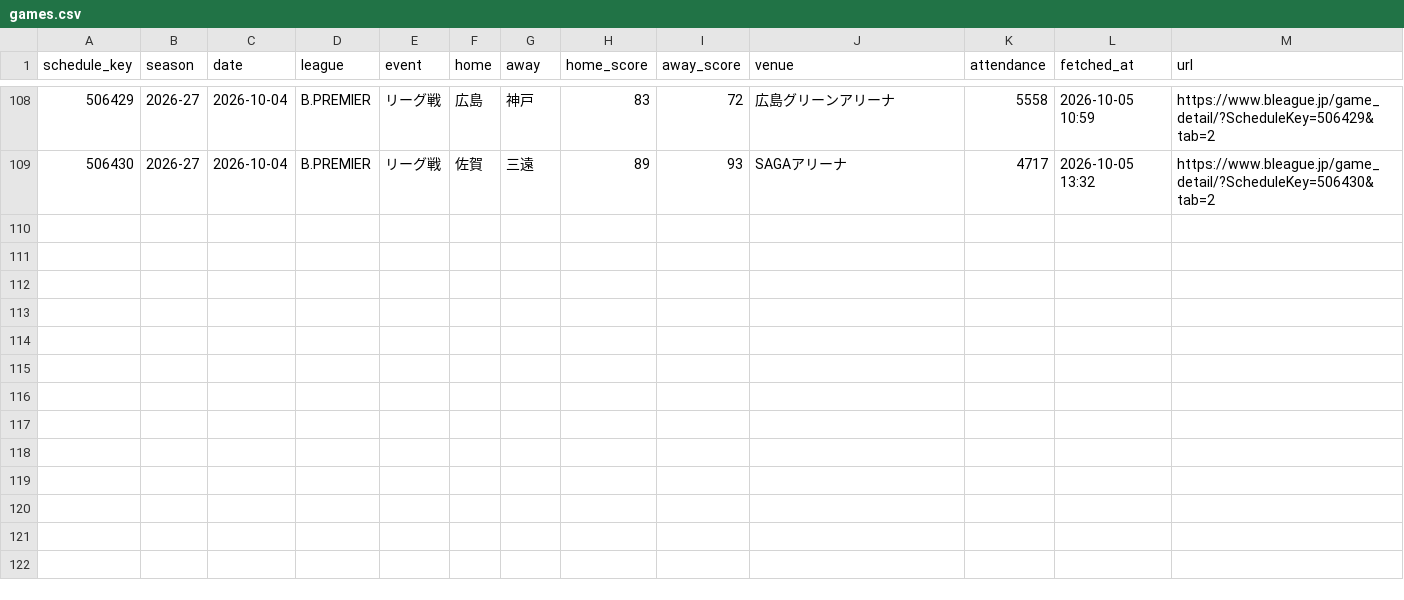
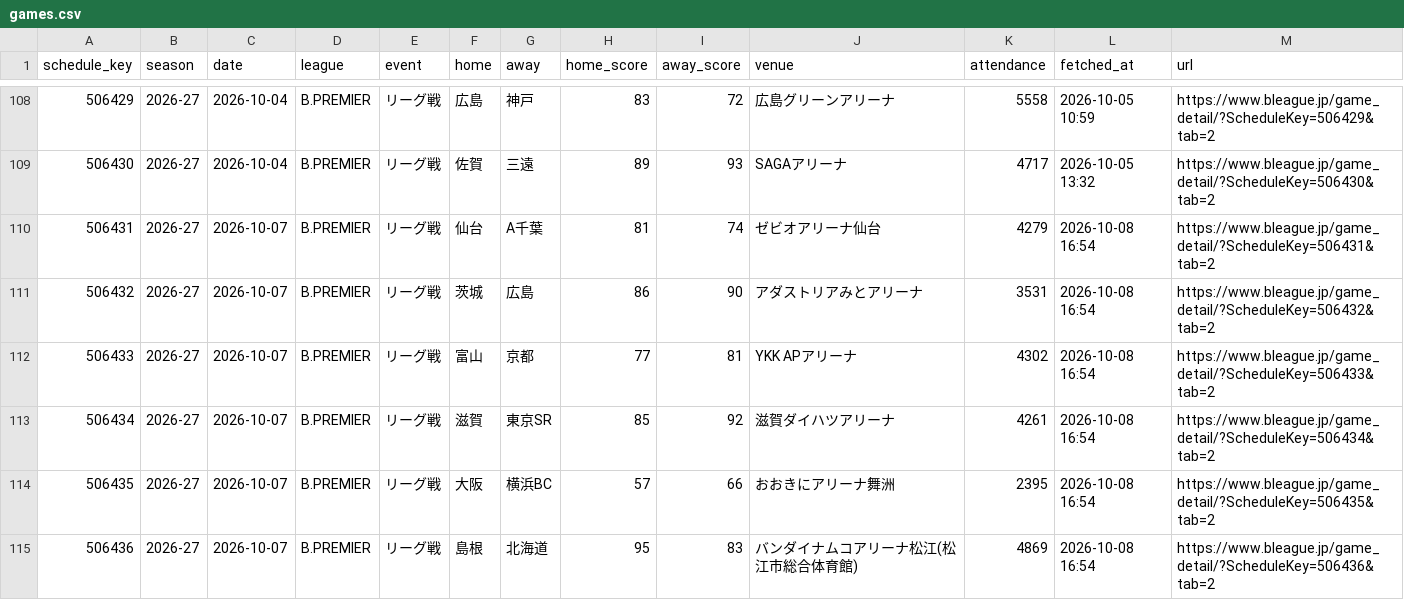
Before and after one commit to yamazaki-hi169/bleague, a CSV file: data/games.csv, drawn as a sheet; only a part is shown, gaps mark what is left out.

Commit message:
update 2026-10-08 16:56

```diff
--- a/data/games.csv
+++ b/data/games.csv
@@ -109 +109,7 @@
 506430,2026-27,2026-10-04,B.PREMIER,リーグ戦,佐賀,三遠,89,93,SAGAアリーナ,4717,2026-10-05 13:32,https://www.bleague.jp/game_detail/?ScheduleKey=506430&tab=2
+506431,2026-27,2026-10-07,B.PREMIER,リーグ戦,仙台,A千葉,81,74,ゼビオアリーナ仙台,4279,2026-10-08 16:54,https://www.bleague.jp/game_detail/?ScheduleKey=506431&tab=2
+506432,2026-27,2026-10-07,B.PREMIER,リーグ戦,茨城,広島,86,90,アダストリアみとアリーナ,3531,2026-10-08 16:54,https://www.bleague.jp/game_detail/?ScheduleKey=506432&tab=2
+506433,2026-27,2026-10-07,B.PREMIER,リーグ戦,富山,京都,77,81,YKK APアリーナ,4302,2026-10-08 16:54,https://www.bleague.jp/game_detail/?ScheduleKey=506433&tab=2
+506434,2026-27,2026-10-07,B.PREMIER,リーグ戦,滋賀,東京SR,85,92,滋賀ダイハツアリーナ,4261,2026-10-08 16:54,https://www.bleague.jp/game_detail/?ScheduleKey=506434&tab=2
+506435,2026-27,2026-10-07,B.PREMIER,リーグ戦,大阪,横浜BC,57,66,おおきにアリーナ舞洲,2395,2026-10-08 16:54,https://www.bleague.jp/game_detail/?ScheduleKey=506435&tab=2
+506436,2026-27,2026-10-07,B.PREMIER,リーグ戦,島根,北海道,95,83,バンダイナムコアリーナ松江(松江市総合体育館),4869,2026-10-08 16:54,https://www.bleague.jp/game_detail/?ScheduleKey=506436&tab=2
```
